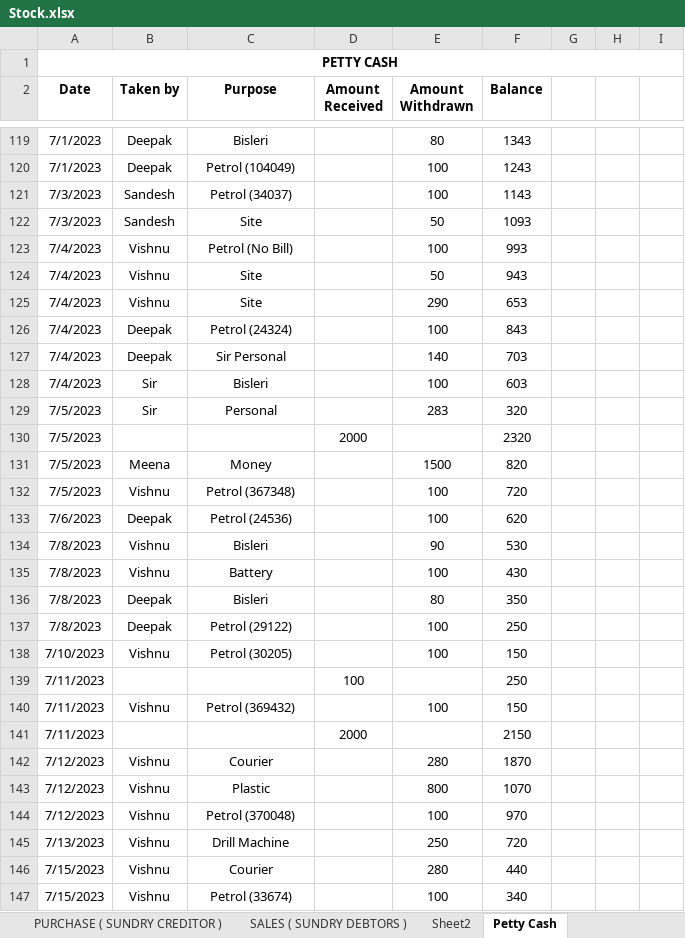
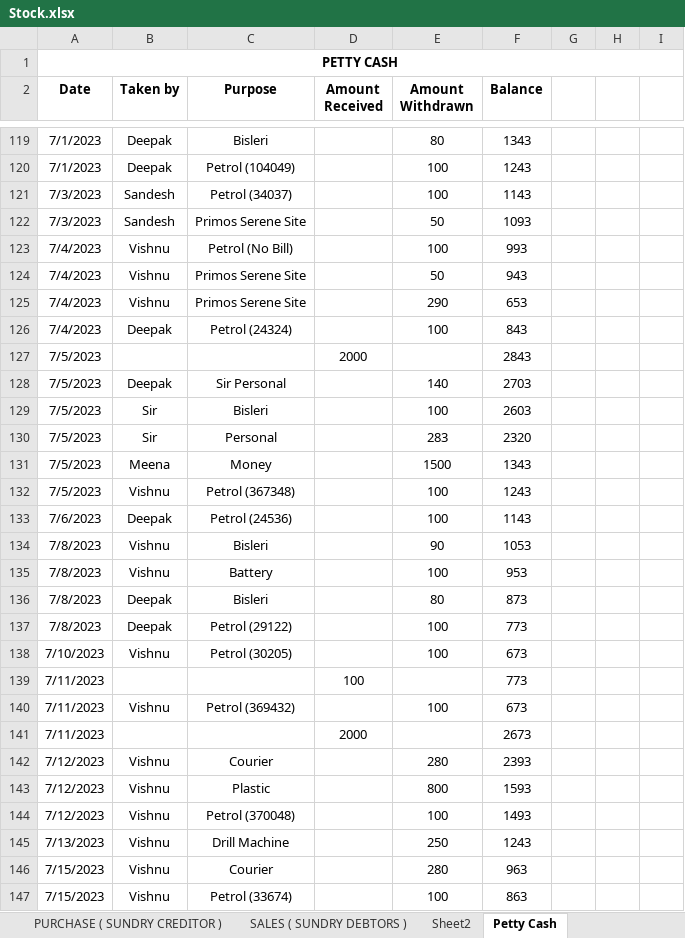
Before and after one commit to JPTechatronics/J-P-Techatronics-2023-2024, an Excel workbook: Stock.xlsx, sheet Petty Cash, drawn as a sheet; only a part is shown, gaps mark what is left out; values as stored, in another font and other column widths than the file's, no borders; removed rows and columns are numbered as before the commit, all else as after; the diff covers the shown part only; the diff names each change by its address in the sheet, - before the commit and + after, or states it on an @@ line.

```diff
--- a/Stock.xlsx (sheet Petty Cash)
+++ b/Stock.xlsx (sheet Petty Cash)
-C122 (Purpose): Site
+C122 (Purpose): Primos Serene Site
-C124:C125 (Purpose): Site
+C124:C125 (Purpose): Primos Serene Site
+row 127: 7/5/2023 |  |  | 2000 |  | 2843
-A128:A129 (Date): 7/4/2023
+A128:A129 (Date): 7/5/2023
-F128 (Balance): 703
+F128 (Balance): 2703
-F129 (Balance): 603
+F129 (Balance): 2603
-F130 (Balance): 320
+F130 (Balance): 2320
-row 130: 7/5/2023 |  |  | 2000 |  | 2320
-F131 (Balance): 820
+F131 (Balance): 1343
-F132 (Balance): 720
+F132 (Balance): 1243
-F133 (Balance): 620
+F133 (Balance): 1143
-F134 (Balance): 530
+F134 (Balance): 1053
-F135 (Balance): 430
+F135 (Balance): 953
-F136 (Balance): 350
+F136 (Balance): 873
-F137 (Balance): 250
+F137 (Balance): 773
-F138 (Balance): 150
+F138 (Balance): 673
-F139 (Balance): 250
+F139 (Balance): 773
-F140 (Balance): 150
+F140 (Balance): 673
-F141 (Balance): 2150
+F141 (Balance): 2673
-F142 (Balance): 1870
+F142 (Balance): 2393
-F143 (Balance): 1070
+F143 (Balance): 1593
-F144 (Balance): 970
+F144 (Balance): 1493
-F145 (Balance): 720
+F145 (Balance): 1243
-F146 (Balance): 440
+F146 (Balance): 963
-F147 (Balance): 340
+F147 (Balance): 863
```
Also changed, not shown: 7 added rows and 6 edited cells elsewhere in this sheet, sheet PURCHASE ( SUNDRY CREDITOR ), Attendance.xlsx, Outstandings.xlsx, 1 other file.
